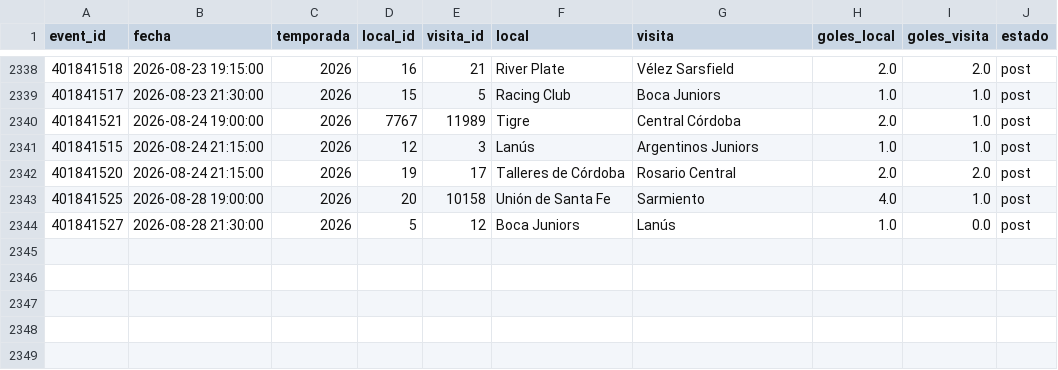
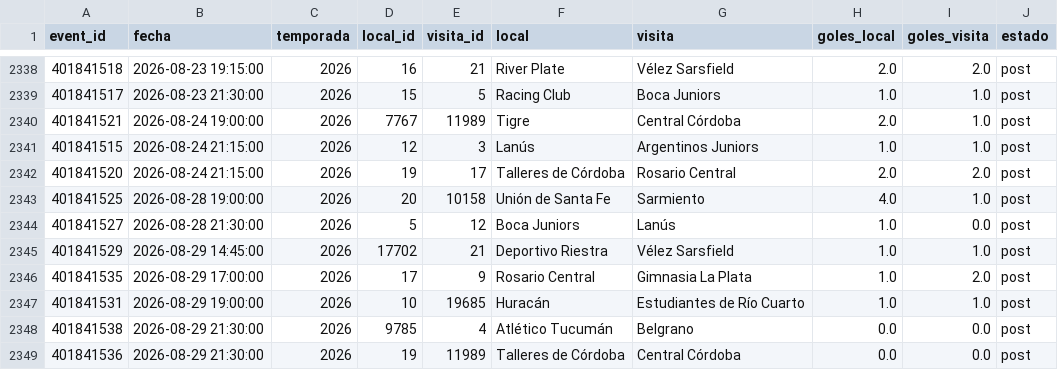
Before and after one commit to Pacortes2021/fifa-2026-hybrid-forecast, a CSV file: arg/data/partidos.csv, drawn as a sheet; only a part is shown, gaps mark what is left out.

```diff
--- a/arg/data/partidos.csv
+++ b/arg/data/partidos.csv
@@ -2344 +2344,6 @@ event_id,fecha,temporada,local_id,visita_id,local,visita,goles_local,goles_visit
 401841527,2026-08-28 21:30:00,2026,5,12,Boca Juniors,Lanús,1.0,0.0,post
+401841529,2026-08-29 14:45:00,2026,17702,21,Deportivo Riestra,Vélez Sarsfield,1.0,1.0,post
+401841535,2026-08-29 17:00:00,2026,17,9,Rosario Central,Gimnasia La Plata,1.0,2.0,post
+401841531,2026-08-29 19:00:00,2026,10,19685,Huracán,Estudiantes de Río Cuarto,1.0,1.0,post
+401841538,2026-08-29 21:30:00,2026,9785,4,Atlético Tucumán,Belgrano,0.0,0.0,post
+401841536,2026-08-29 21:30:00,2026,19,11989,Talleres de Córdoba,Central Córdoba,0.0,0.0,post
```
Also changed, not shown: arg/data/fixture.csv, bra/data/partidos.csv, 7 other files.
